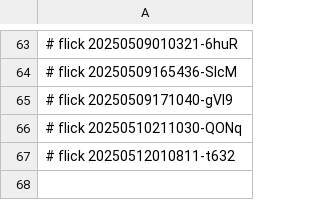
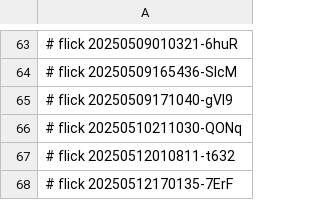
Before and after one commit to abikesa/ukubona, a CSV file: kitabo/ensi/aperitivo/.csv, drawn as a sheet; only a part is shown, gaps mark what is left out.

Commit message:
kitabo/ensi/aperitivo/.csv

```diff
--- a/kitabo/ensi/aperitivo/.csv
+++ b/kitabo/ensi/aperitivo/.csv
@@ -67 +67,2 @@
 # flick 20250512010811-t632
+# flick 20250512170135-7ErF
```
